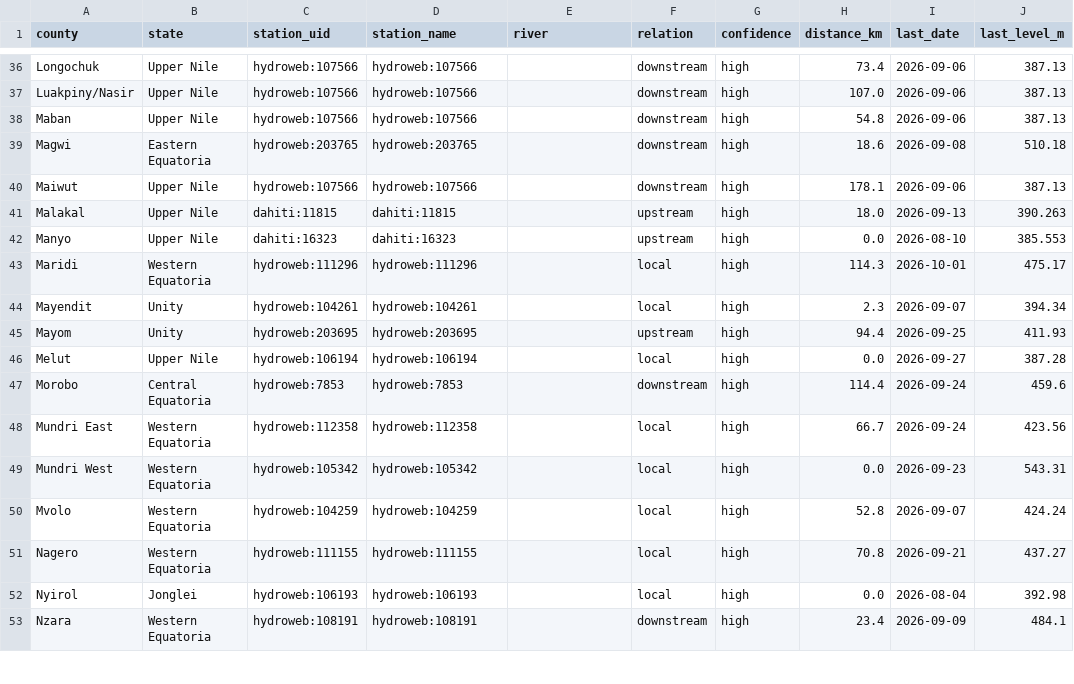
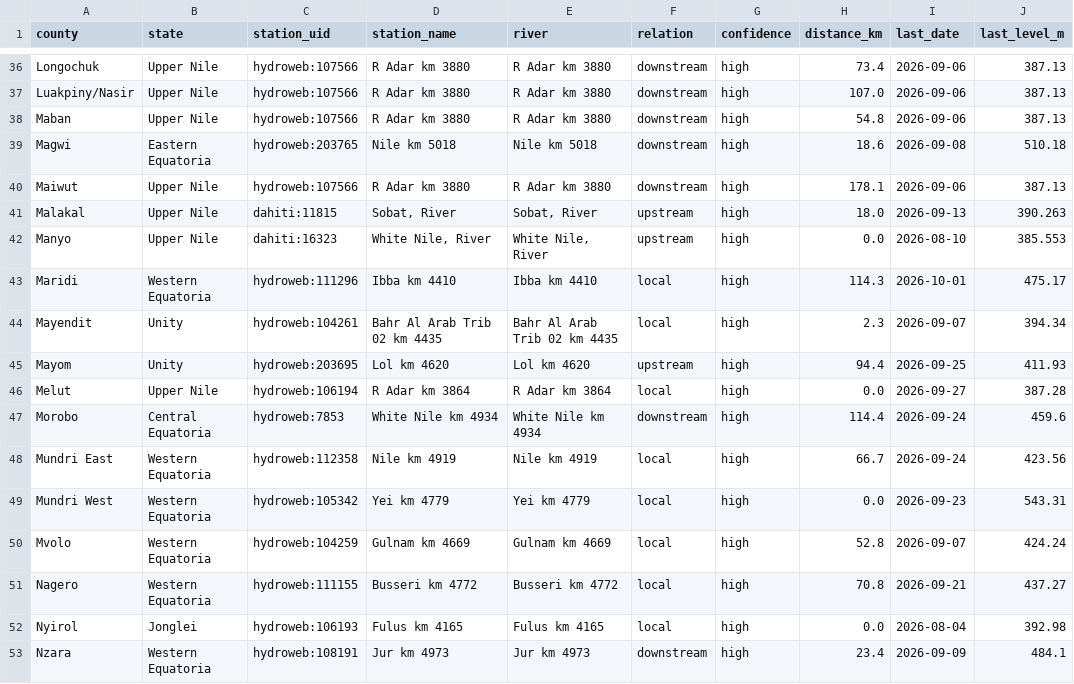
Before and after one commit to Penuelabi/altimetry-nightly, a CSV file: county_station_link.csv, drawn as a sheet; only a part is shown, gaps mark what is left out; the diff covers the shown part only; the diff names each change by its address in the sheet, - before the commit and + after, or states it on an @@ line.

```diff
--- a/county_station_link.csv
+++ b/county_station_link.csv
-D36:D38 (station_name): hydroweb:107566
+D36:D38 (station_name): R Adar km 3880
-E36:E38 (river): (empty)
+E36:E38 (river): R Adar km 3880
-D39 (station_name): hydroweb:203765
+D39 (station_name): Nile km 5018
-E39 (river): (empty)
+E39 (river): Nile km 5018
-D40 (station_name): hydroweb:107566
+D40 (station_name): R Adar km 3880
-E40 (river): (empty)
+E40 (river): R Adar km 3880
-D41 (station_name): dahiti:11815
+D41 (station_name): Sobat, River
-E41 (river): (empty)
+E41 (river): Sobat, River
-D42 (station_name): dahiti:16323
+D42 (station_name): White Nile, River
-E42 (river): (empty)
+E42 (river): White Nile, River
-D43 (station_name): hydroweb:111296
+D43 (station_name): Ibba km 4410
-E43 (river): (empty)
+E43 (river): Ibba km 4410
-D44 (station_name): hydroweb:104261
+D44 (station_name): Bahr Al Arab Trib 02 km 4435
-E44 (river): (empty)
+E44 (river): Bahr Al Arab Trib 02 km 4435
-D45 (station_name): hydroweb:203695
+D45 (station_name): Lol km 4620
-E45 (river): (empty)
+E45 (river): Lol km 4620
-D46 (station_name): hydroweb:106194
+D46 (station_name): R Adar km 3864
-E46 (river): (empty)
+E46 (river): R Adar km 3864
-D47 (station_name): hydroweb:7853
+D47 (station_name): White Nile km 4934
-E47 (river): (empty)
+E47 (river): White Nile km 4934
-D48 (station_name): hydroweb:112358
+D48 (station_name): Nile km 4919
-E48 (river): (empty)
+E48 (river): Nile km 4919
-D49 (station_name): hydroweb:105342
+D49 (station_name): Yei km 4779
-E49 (river): (empty)
+E49 (river): Yei km 4779
-D50 (station_name): hydroweb:104259
+D50 (station_name): Gulnam km 4669
-E50 (river): (empty)
+E50 (river): Gulnam km 4669
-D51 (station_name): hydroweb:111155
+D51 (station_name): Busseri km 4772
-E51 (river): (empty)
+E51 (river): Busseri km 4772
-D52 (station_name): hydroweb:106193
+D52 (station_name): Fulus km 4165
-E52 (river): (empty)
+E52 (river): Fulus km 4165
-D53 (station_name): hydroweb:108191
+D53 (station_name): Jur km 4973
-E53 (river): (empty)
+E53 (river): Jur km 4973
```
Also changed, not shown: 122 edited cells elsewhere in this file, 1 other file.
